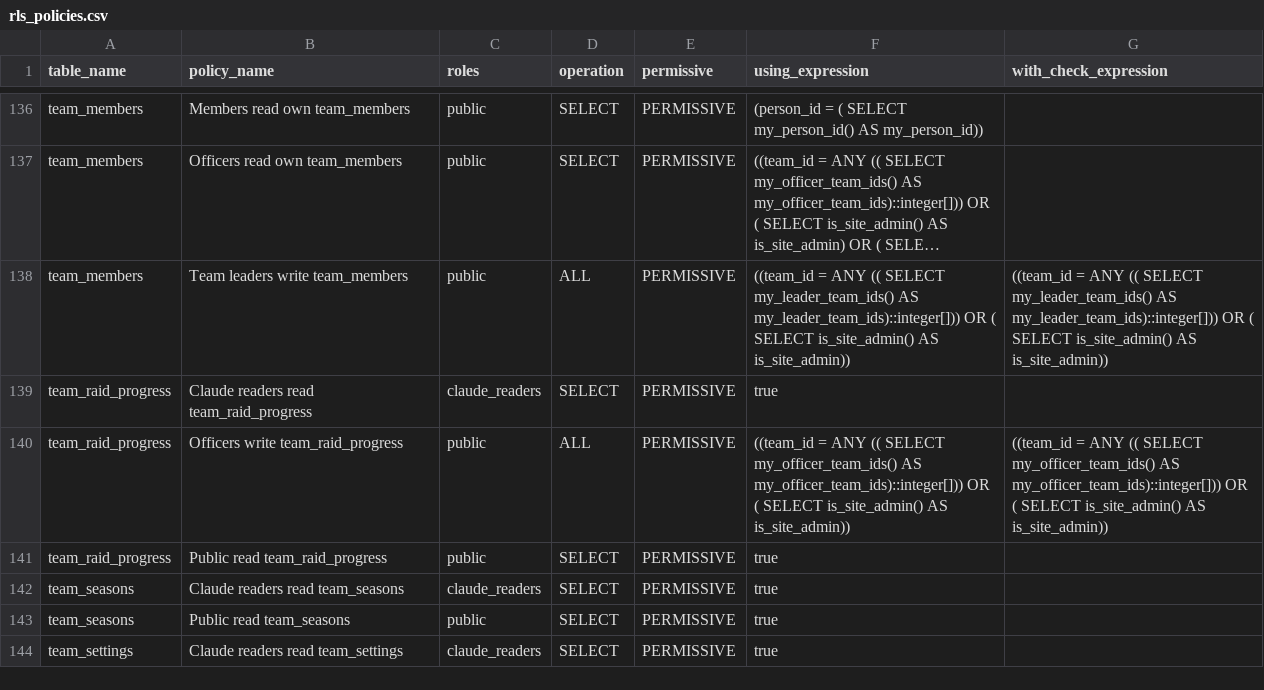
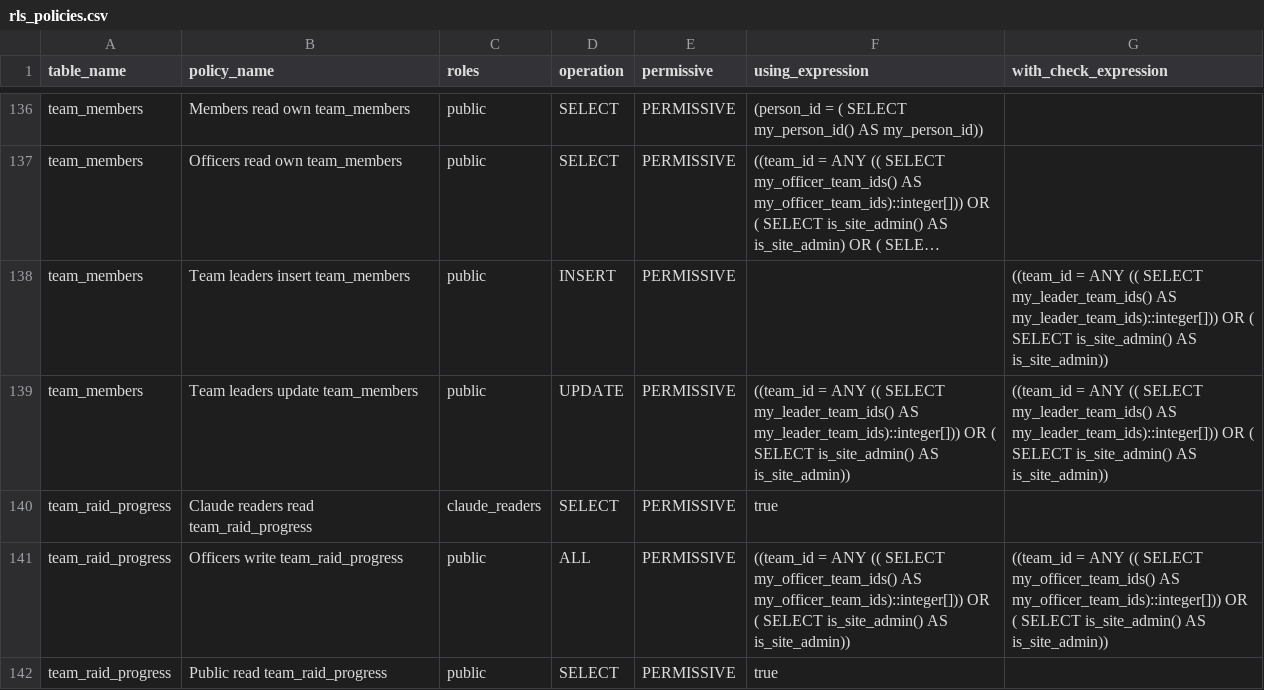
Before and after one commit to katogaming88/WGA-Raid-Hub, a CSV file: docs/rls_policies.csv, drawn as a sheet; only a part is shown, gaps mark what is left out; the shorter side is filled out with more unchanged rows; long unchanged cells end in …; addresses are those after the commit; the diff names each change by its address in the sheet, - before the commit and + after, or states it on an @@ line.

```diff
--- a/docs/rls_policies.csv
+++ b/docs/rls_policies.csv
+row 138: team_members | Team leaders insert team_members | public | INSERT | PERMISSIVE |  | ((team_id = ANY (( SELECT my_leader_team_ids() AS my_leader_team_ids)::integer[])) OR ( SELECT is_site_admin() AS is_site_admin))
-B139 (policy_name): Team leaders write team_members
+B139 (policy_name): Team leaders update team_members
-D139 (operation): ALL
+D139 (operation): UPDATE
```
Also changed, not shown: 29 other files.
